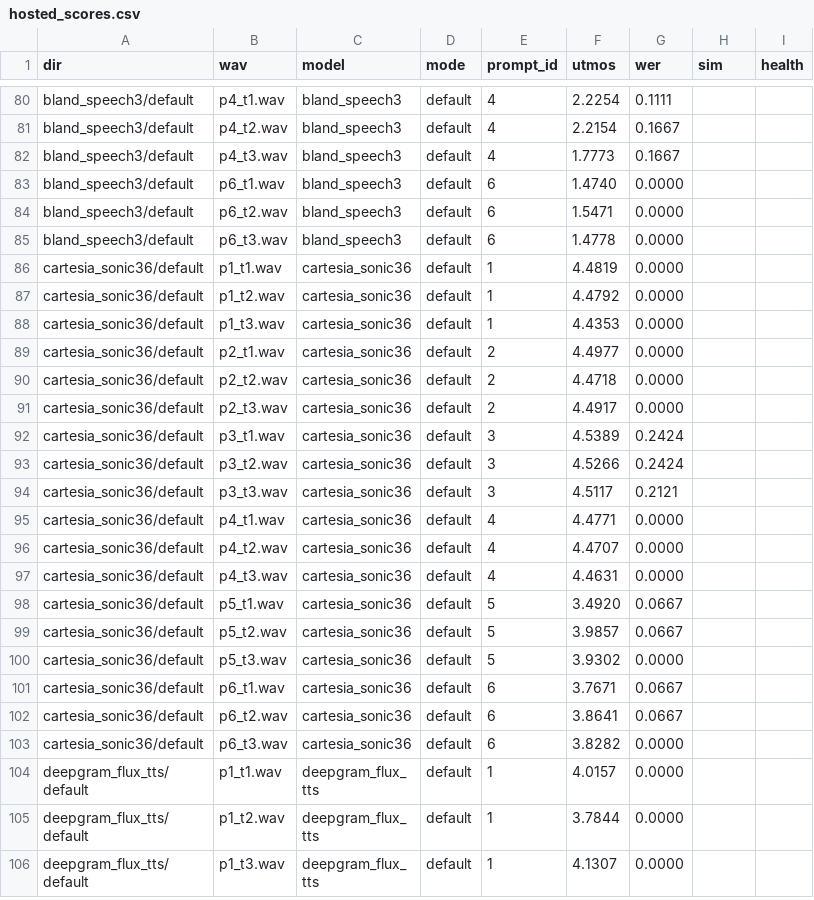
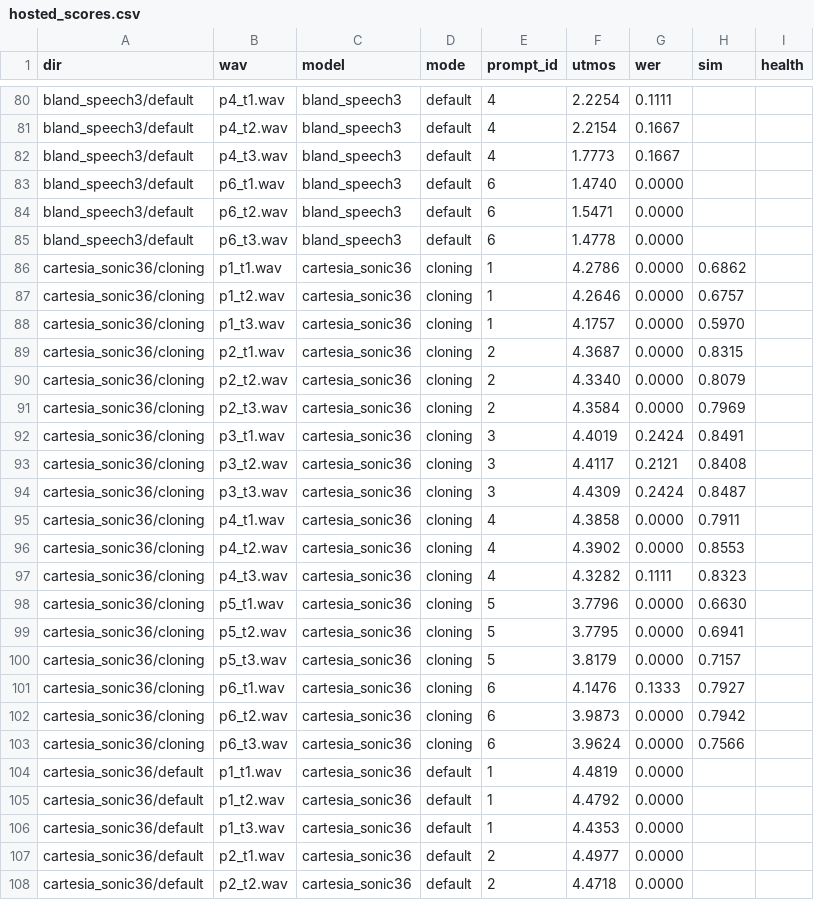
Before and after one commit to 5uck1ess/tts-bench, a CSV file: scoring/hosted_scores.csv, drawn as a sheet; only a part is shown, gaps mark what is left out; the shorter side is filled out with more unchanged rows.

Commit message:
hosted: Cartesia Sonic 3.6 cloning lens

```diff
--- a/scoring/hosted_scores.csv
+++ b/scoring/hosted_scores.csv
@@ -85,2 +85,20 @@ bland_speech3/default,p6_t2.wav,bland_speech3,default,6,1.5471,0.0000,,
 bland_speech3/default,p6_t3.wav,bland_speech3,default,6,1.4778,0.0000,,
+cartesia_sonic36/cloning,p1_t1.wav,cartesia_sonic36,cloning,1,4.2786,0.0000,0.6862,
+cartesia_sonic36/cloning,p1_t2.wav,cartesia_sonic36,cloning,1,4.2646,0.0000,0.6757,
+cartesia_sonic36/cloning,p1_t3.wav,cartesia_sonic36,cloning,1,4.1757,0.0000,0.5970,
+cartesia_sonic36/cloning,p2_t1.wav,cartesia_sonic36,cloning,2,4.3687,0.0000,0.8315,
+cartesia_sonic36/cloning,p2_t2.wav,cartesia_sonic36,cloning,2,4.3340,0.0000,0.8079,
+cartesia_sonic36/cloning,p2_t3.wav,cartesia_sonic36,cloning,2,4.3584,0.0000,0.7969,
+cartesia_sonic36/cloning,p3_t1.wav,cartesia_sonic36,cloning,3,4.4019,0.2424,0.8491,
+cartesia_sonic36/cloning,p3_t2.wav,cartesia_sonic36,cloning,3,4.4117,0.2121,0.8408,
+cartesia_sonic36/cloning,p3_t3.wav,cartesia_sonic36,cloning,3,4.4309,0.2424,0.8487,
+cartesia_sonic36/cloning,p4_t1.wav,cartesia_sonic36,cloning,4,4.3858,0.0000,0.7911,
+cartesia_sonic36/cloning,p4_t2.wav,cartesia_sonic36,cloning,4,4.3902,0.0000,0.8553,
+cartesia_sonic36/cloning,p4_t3.wav,cartesia_sonic36,cloning,4,4.3282,0.1111,0.8323,
+cartesia_sonic36/cloning,p5_t1.wav,cartesia_sonic36,cloning,5,3.7796,0.0000,0.6630,
+cartesia_sonic36/cloning,p5_t2.wav,cartesia_sonic36,cloning,5,3.7795,0.0000,0.6941,
+cartesia_sonic36/cloning,p5_t3.wav,cartesia_sonic36,cloning,5,3.8179,0.0000,0.7157,
+cartesia_sonic36/cloning,p6_t1.wav,cartesia_sonic36,cloning,6,4.1476,0.1333,0.7927,
+cartesia_sonic36/cloning,p6_t2.wav,cartesia_sonic36,cloning,6,3.9873,0.0000,0.7942,
+cartesia_sonic36/cloning,p6_t3.wav,cartesia_sonic36,cloning,6,3.9624,0.0000,0.7566,
 cartesia_sonic36/default,p1_t1.wav,cartesia_sonic36,default,1,4.4819,0.0000,,
```
